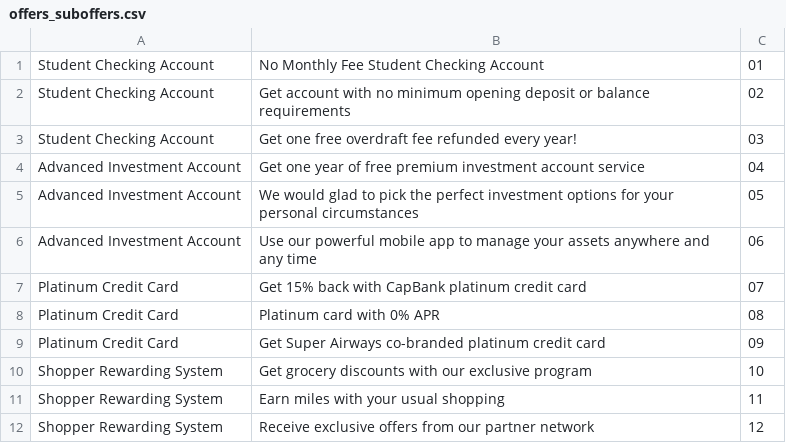
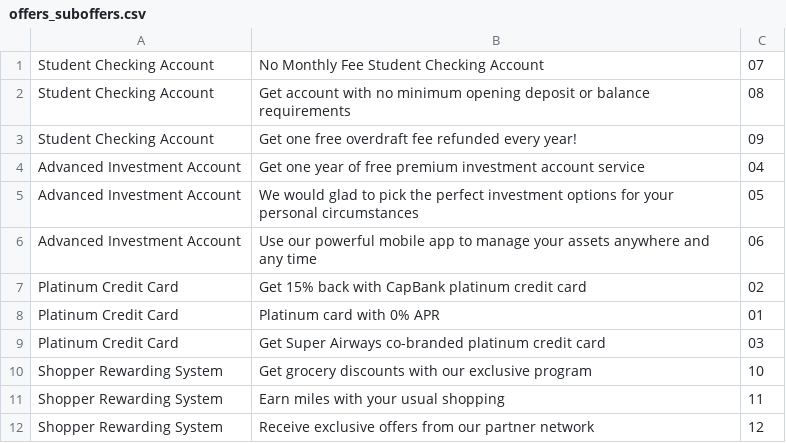
Before and after one commit to anjchatt/smartanalytics, a CSV file: app/clf/offers_suboffers.csv, drawn as a sheet.

```diff
--- a/app/clf/offers_suboffers.csv
+++ b/app/clf/offers_suboffers.csv
@@ -1,4 +1,4 @@
-Student Checking Account, No Monthly Fee Student Checking Account,01
-Student Checking Account, Get account with no minimum opening deposit or balance requirements,02
-Student Checking Account, Get one free overdraft fee refunded every year!,03
+Student Checking Account, No Monthly Fee Student Checking Account,07
+Student Checking Account, Get account with no minimum opening deposit or balance requirements,08
+Student Checking Account, Get one free overdraft fee refunded every year!,09
 Advanced Investment Account, Get one year of free premium investment account service,04
@@ -6,5 +6,5 @@ Advanced Investment Account, We would glad to pick the perfect investment option
 Advanced Investment Account, Use our powerful mobile app to manage your assets anywhere and any time,06
-Platinum Credit Card, Get 15% back with CapBank platinum credit card,07
-Platinum Credit Card, Platinum card with 0% APR,08
-Platinum Credit Card, Get Super Airways co-branded platinum credit card,09
+Platinum Credit Card, Get 15% back with CapBank platinum credit card,02
+Platinum Credit Card, Platinum card with 0% APR,01
+Platinum Credit Card, Get Super Airways co-branded platinum credit card,03
 Shopper Rewarding System, Get grocery discounts with our exclusive program,10
```
Also changed, not shown: 4 other files.
